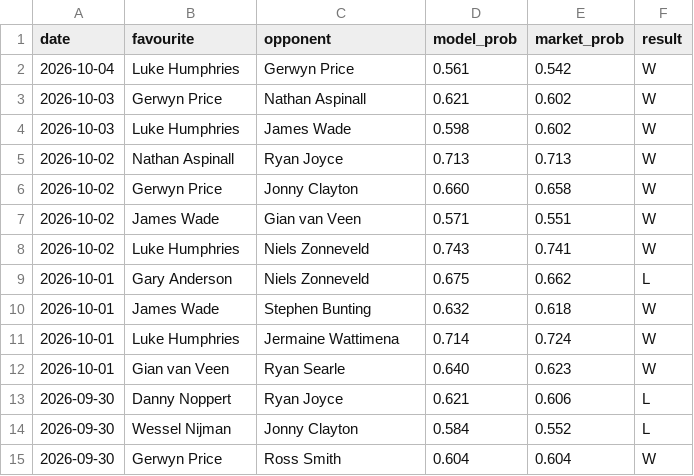
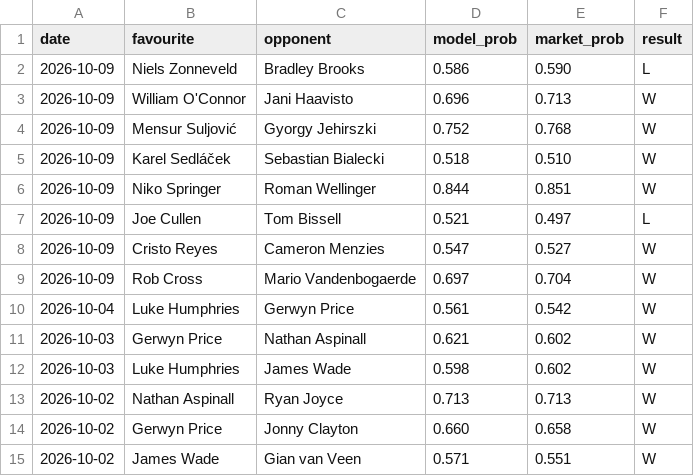
Before and after one commit to Altora-Analytics/altora-analytics, a CSV file: record-darts.csv, drawn as a sheet; only a part is shown; the shorter side is filled out with more unchanged rows.

Commit message:
daily record update 2026-10-09

```diff
--- a/record-darts.csv
+++ b/record-darts.csv
@@ -1,2 +1,10 @@
 date,favourite,opponent,model_prob,market_prob,result
+2026-10-09,Niels Zonneveld,Bradley Brooks,0.586,0.590,L
+2026-10-09,William O'Connor,Jani Haavisto,0.696,0.713,W
+2026-10-09,Mensur Suljović,Gyorgy Jehirszki,0.752,0.768,W
+2026-10-09,Karel Sedláček,Sebastian Bialecki,0.518,0.510,W
+2026-10-09,Niko Springer,Roman Wellinger,0.844,0.851,W
+2026-10-09,Joe Cullen,Tom Bissell,0.521,0.497,L
+2026-10-09,Cristo Reyes,Cameron Menzies,0.547,0.527,W
+2026-10-09,Rob Cross,Mario Vandenbogaerde,0.697,0.704,W
 2026-10-04,Luke Humphries,Gerwyn Price,0.561,0.542,W
```
Also changed, not shown: record-esports.csv, 8 other files.
